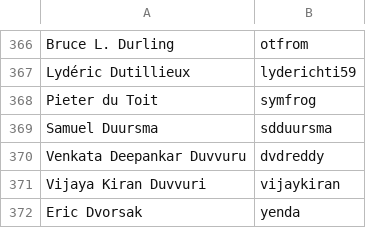
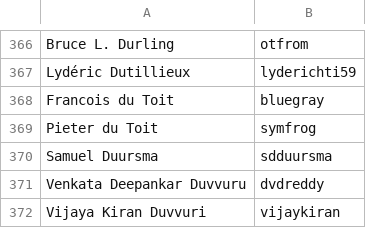
Before and after one commit to clojure/clojure-site, a CSV file: content/dev/contributors.csv, drawn as a sheet; only a part is shown, gaps mark what is left out; the shorter side is filled out with more unchanged rows; the diff names each change by its address in the sheet, - before the commit and + after, or states it on an @@ line.

Commit message:
add contributor

```diff
--- a/content/dev/contributors.csv
+++ b/content/dev/contributors.csv
+row 368: Francois du Toit | bluegray
```
